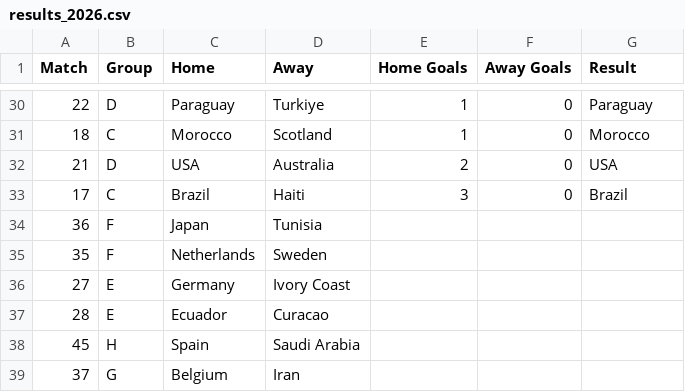
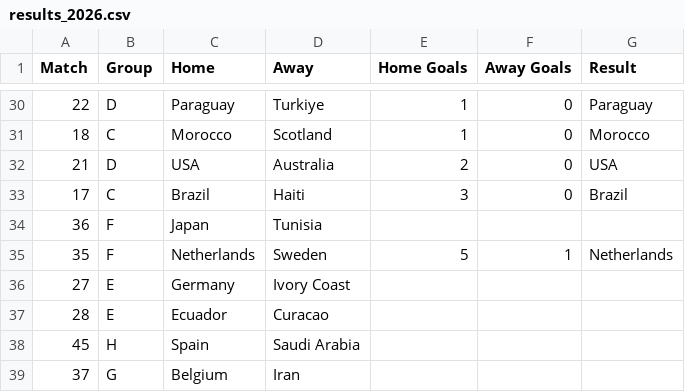
Before and after one commit to andrewlilley/world_cup, a CSV file: results_2026.csv, drawn as a sheet; only a part is shown, gaps mark what is left out.

```diff
--- a/results_2026.csv
+++ b/results_2026.csv
@@ -34,3 +34,3 @@
 36,"F","Japan","Tunisia",,,
-35,"F","Netherlands","Sweden",,,
+35,"F","Netherlands","Sweden",5,1,"Netherlands"
 27,"E","Germany","Ivory Coast",,,
```
Also changed, not shown: 1 other file.
